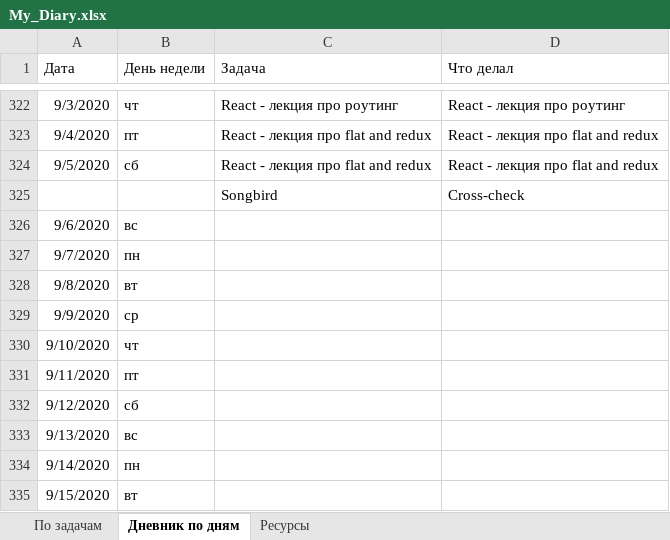
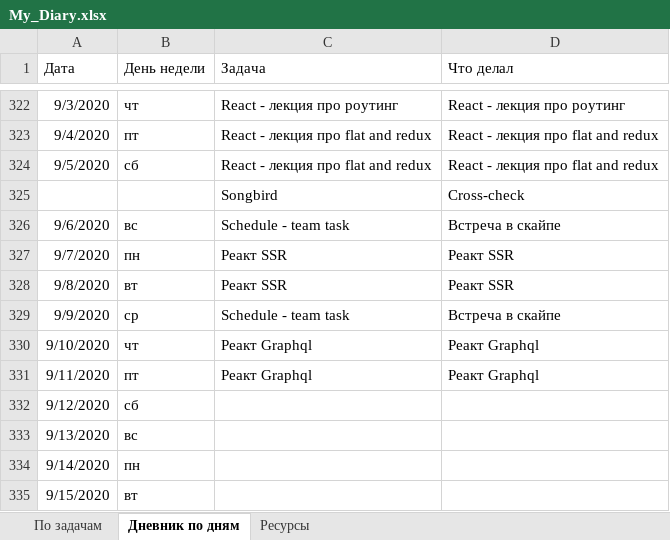
Before and after one commit to AndreiMedvedevSaratov/My_Learning_Diary, an Excel workbook: My_Diary.xlsx, sheet Дневник по дням, drawn as a sheet; only a part is shown, gaps mark what is left out; values as stored, in another font and other column widths than the file's, no borders; the diff names each change by its address in the sheet, - before the commit and + after, or states it on an @@ line.

Commit message:
Update My_Diary.xlsx

```diff
--- a/My_Diary.xlsx (sheet Дневник по дням)
+++ b/My_Diary.xlsx (sheet Дневник по дням)
-C326 (Задача): (empty)
+C326 (Задача): Schedule - team task
-D326 (Что делал): (empty)
+D326 (Что делал): Встреча в скайпе
-C327:C328 (Задача): (empty)
+C327:C328 (Задача): Реакт SSR
-D327:D328 (Что делал): (empty)
+D327:D328 (Что делал): Реакт SSR
-C329 (Задача): (empty)
+C329 (Задача): Schedule - team task
-D329 (Что делал): (empty)
+D329 (Что делал): Встреча в скайпе
-C330:C331 (Задача): (empty)
+C330:C331 (Задача): Реакт Graphql
-D330:D331 (Что делал): (empty)
+D330:D331 (Что делал): Реакт Graphql
```
Also changed, not shown: sheet По задачам.
